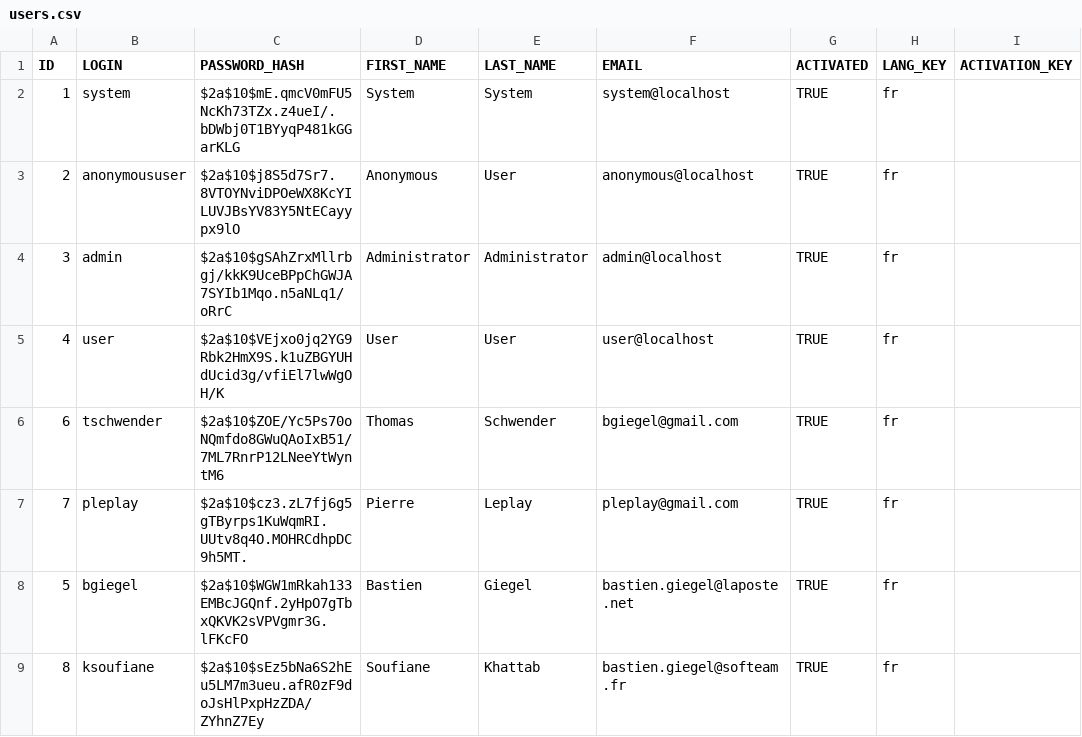
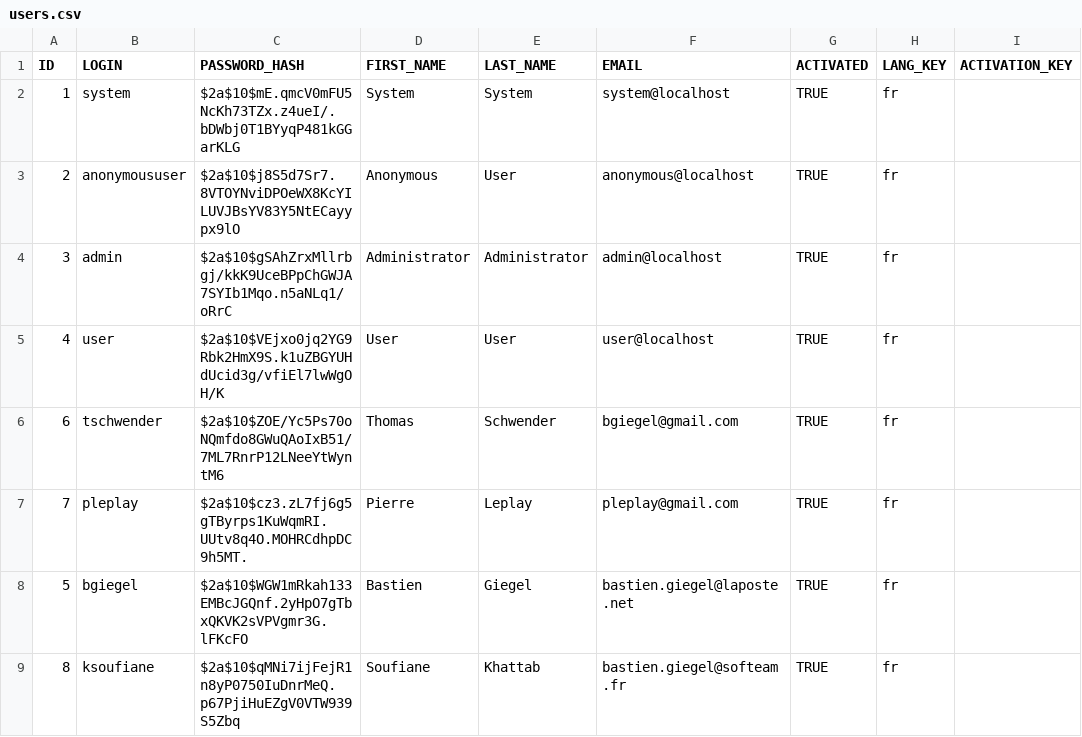
Before and after one commit to bgiegel/Starpoints-app, a CSV file: src/main/resources/config/liquibase/users.csv, drawn as a sheet; only a part is shown; the diff names each change by its address in the sheet, - before the commit and + after, or states it on an @@ line.

```diff
--- a/src/main/resources/config/liquibase/users.csv
+++ b/src/main/resources/config/liquibase/users.csv
-C9 (PASSWORD_HASH): $2a$10$sEz5bNa6S2hEu5LM7m3ueu.afR0zF9doJsHlPxpHzZDA/ZYhnZ7Ey
+C9 (PASSWORD_HASH): $2a$10$qMNi7ijFejR1n8yP0750IuDnrMeQ.p67PjiHuEZgV0VTW939S5Zbq
```
Also changed, not shown: 13 other files.
